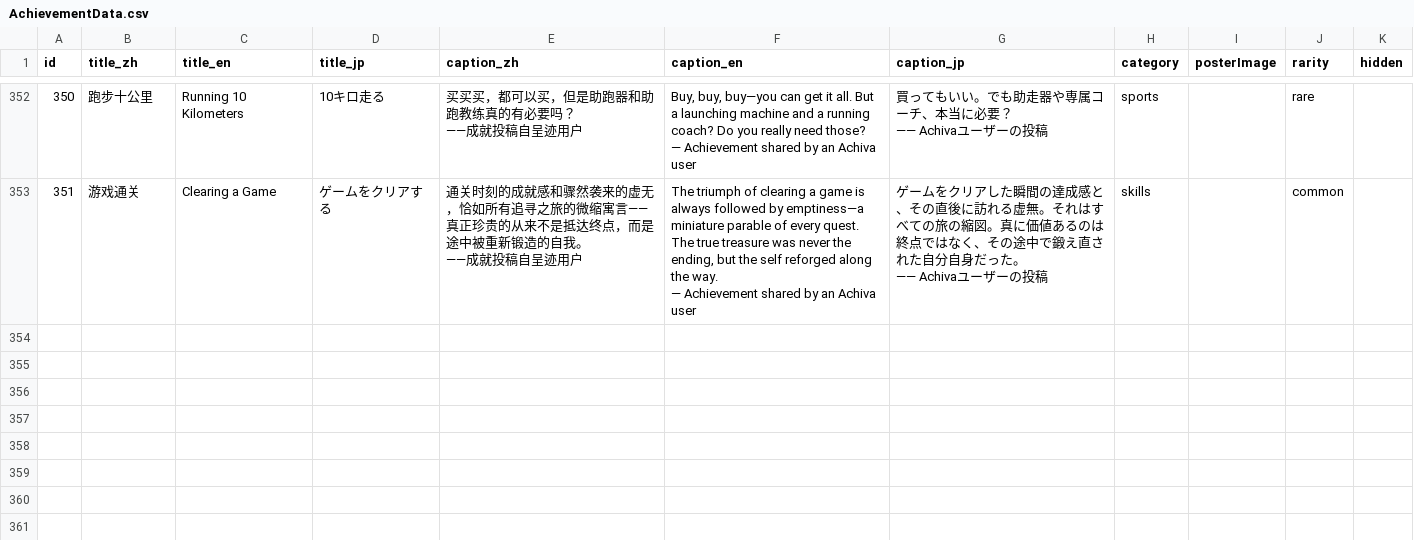
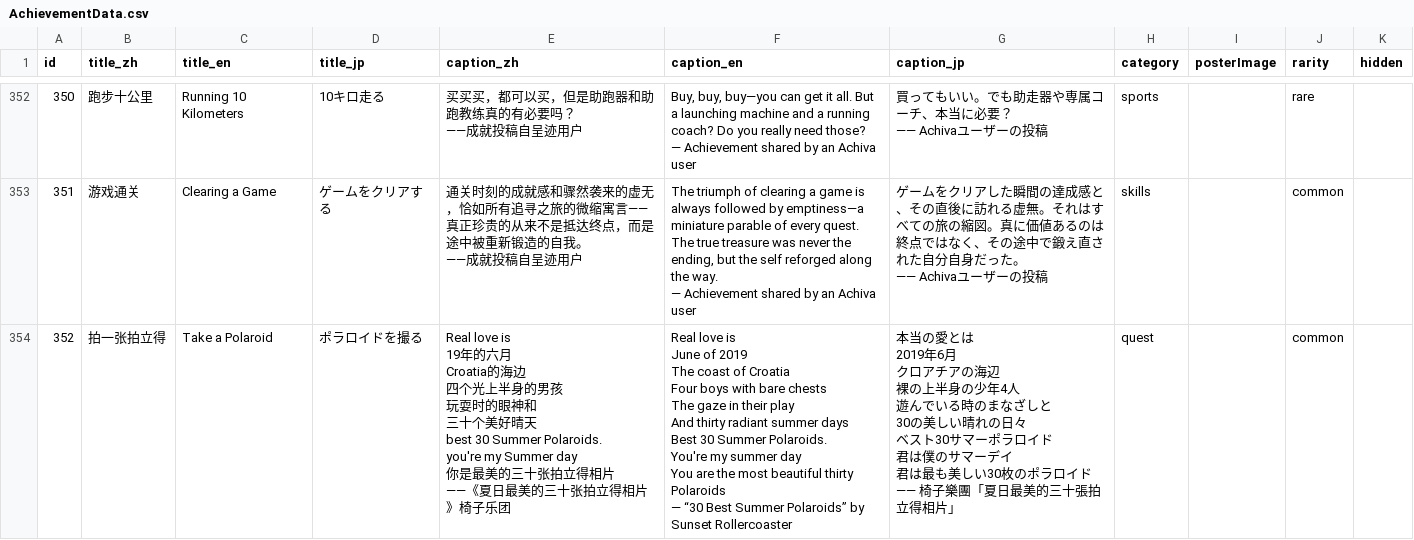
Before and after one commit to SZcalligrapher/achievement_data, a CSV file: AchievementData.csv, drawn as a sheet; only a part is shown, gaps mark what is left out; ↵ is a line break in a cell; the diff names each change by its address in the sheet, - before the commit and + after, or states it on an @@ line.

```diff
--- a/AchievementData.csv
+++ b/AchievementData.csv
+row 354: 352 | 拍一张拍立得 | Take a Polaroid | ポラロイドを撮る | Real love is ↵ 19年的六月 ↵ Croatia的海边 ↵ 四个光上半身的男孩 ↵ 玩耍时的眼神和 ↵ 三十个美好晴天 ↵ best 30 Summer Polaroids. ↵ you're my Summer day ↵ 你是最美的三十张拍立得相片 ↵ ——《夏日最美的三十张拍立得相片》椅子乐团 | Real love is ↵ June of 2019 ↵ The coast of Croatia ↵ Four boys with bare chests ↵ The gaze in their play ↵ And thirty radiant summer days ↵ Best 30 Summer Polaroids. ↵ You're my summer day ↵ You are the most beautiful thirty Polaroids ↵ — “30 Best Summer Polaroids” by Sunset Rollercoaster | 本当の愛とは ↵ 2019年6月 ↵ クロアチアの海辺 ↵ 裸の上半身の少年4人 ↵ 遊んでいる時のまなざしと ↵ 30の美しい晴れの日々 ↵ ベスト30サマーポラロイド ↵ 君は僕のサマーデイ ↵ 君は最も美しい30枚のポラロイド ↵ —— 椅子樂團「夏日最美的三十張拍立得相片」 | quest |  | common
```
Also changed, not shown: 1 other file.
